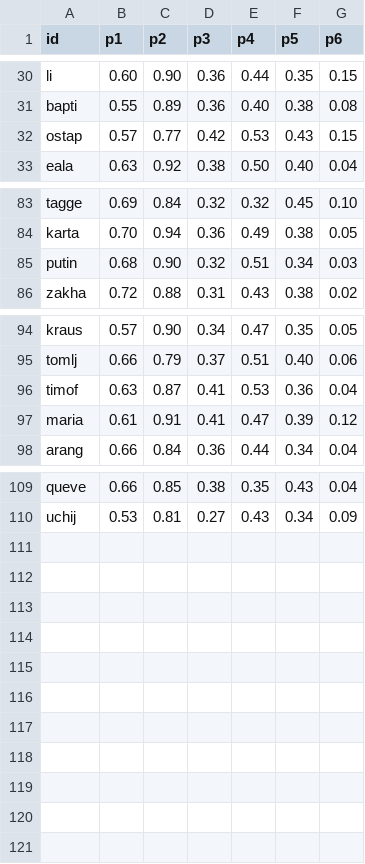
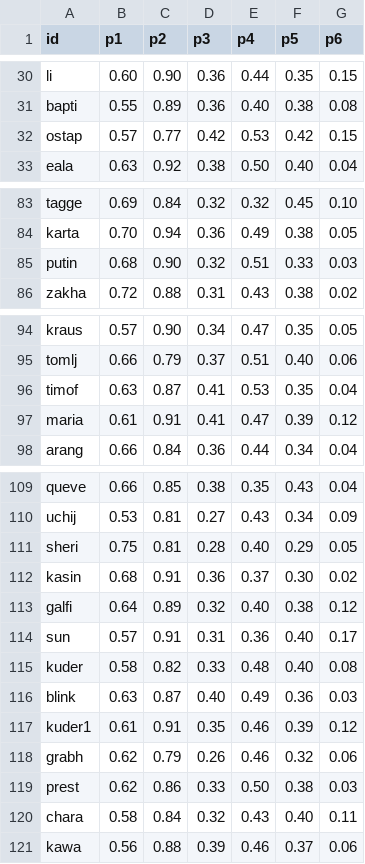
Before and after one commit to woonsupkim/Smash-React, a CSV file: data-pipeline/output/women/player_stats_grass.csv, drawn as a sheet; only a part is shown, gaps mark what is left out.

```diff
--- a/data-pipeline/output/women/player_stats_grass.csv
+++ b/data-pipeline/output/women/player_stats_grass.csv
@@ -31,3 +31,3 @@ li,0.60,0.90,0.36,0.44,0.35,0.15
 bapti,0.55,0.89,0.36,0.40,0.38,0.08
-ostap,0.57,0.77,0.42,0.53,0.43,0.15
+ostap,0.57,0.77,0.42,0.53,0.42,0.15
 eala,0.63,0.92,0.38,0.50,0.40,0.04
@@ -84,3 +84,3 @@ tagge,0.69,0.84,0.32,0.32,0.45,0.10
 karta,0.70,0.94,0.36,0.49,0.38,0.05
-putin,0.68,0.90,0.32,0.51,0.34,0.03
+putin,0.68,0.90,0.32,0.51,0.33,0.03
 zakha,0.72,0.88,0.31,0.43,0.38,0.02
@@ -95,3 +95,3 @@ kraus,0.57,0.90,0.34,0.47,0.35,0.05
 tomlj,0.66,0.79,0.37,0.51,0.40,0.06
-timof,0.63,0.87,0.41,0.53,0.36,0.04
+timof,0.63,0.87,0.41,0.53,0.35,0.04
 maria,0.61,0.91,0.41,0.47,0.39,0.12
@@ -110 +110,12 @@ queve,0.66,0.85,0.38,0.35,0.43,0.04
 uchij,0.53,0.81,0.27,0.43,0.34,0.09
+sheri,0.75,0.81,0.28,0.40,0.29,0.05
+kasin,0.68,0.91,0.36,0.37,0.30,0.02
+galfi,0.64,0.89,0.32,0.40,0.38,0.12
+sun,0.57,0.91,0.31,0.36,0.40,0.17
+kuder,0.58,0.82,0.33,0.48,0.40,0.08
+blink,0.63,0.87,0.40,0.49,0.36,0.03
+kuder1,0.61,0.91,0.35,0.46,0.39,0.12
+grabh,0.62,0.79,0.26,0.46,0.32,0.06
+prest,0.62,0.86,0.33,0.50,0.38,0.03
+chara,0.58,0.84,0.32,0.43,0.40,0.11
+kawa,0.56,0.88,0.39,0.46,0.37,0.06
```
Also changed, not shown: data-pipeline/output/women/player_stats_clay.csv, data-pipeline/output/women/player_stats_hard.csv, 50 other files.
